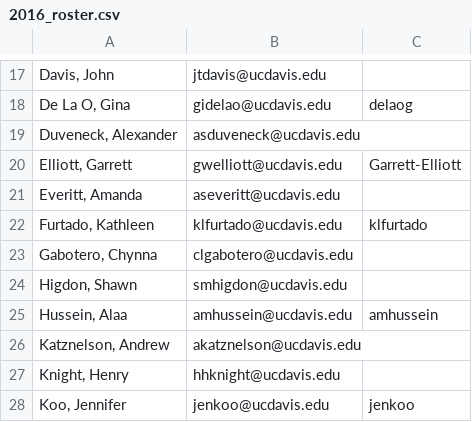
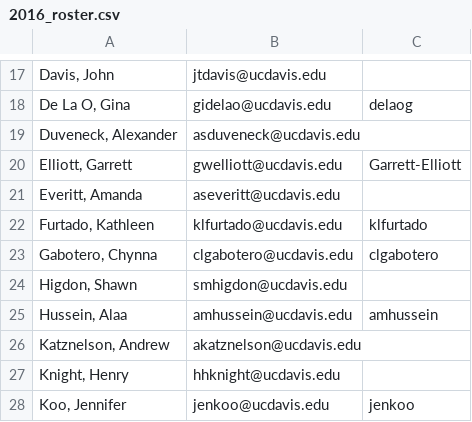
Before and after one commit to UCDBIS180L/gh-usernames, a CSV file: 2016_roster.csv, drawn as a sheet; only a part is shown, gaps mark what is left out; the diff names each change by its address in the sheet, - before the commit and + after, or states it on an @@ line.

Commit message:
Added username

```diff
--- a/2016_roster.csv
+++ b/2016_roster.csv
-C23: (empty)
+C23: clgabotero
```
